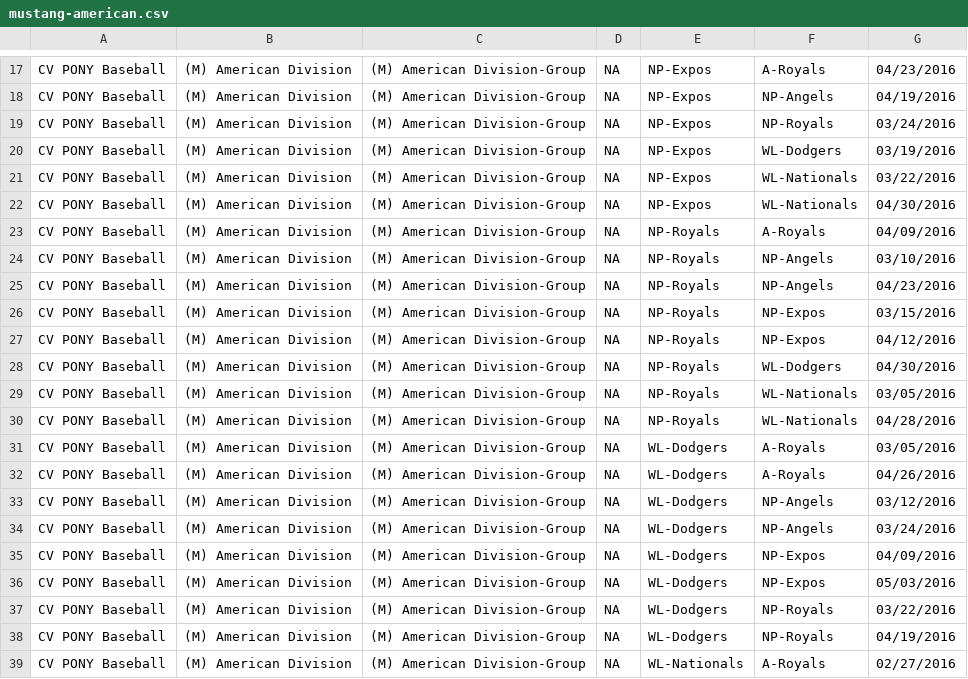
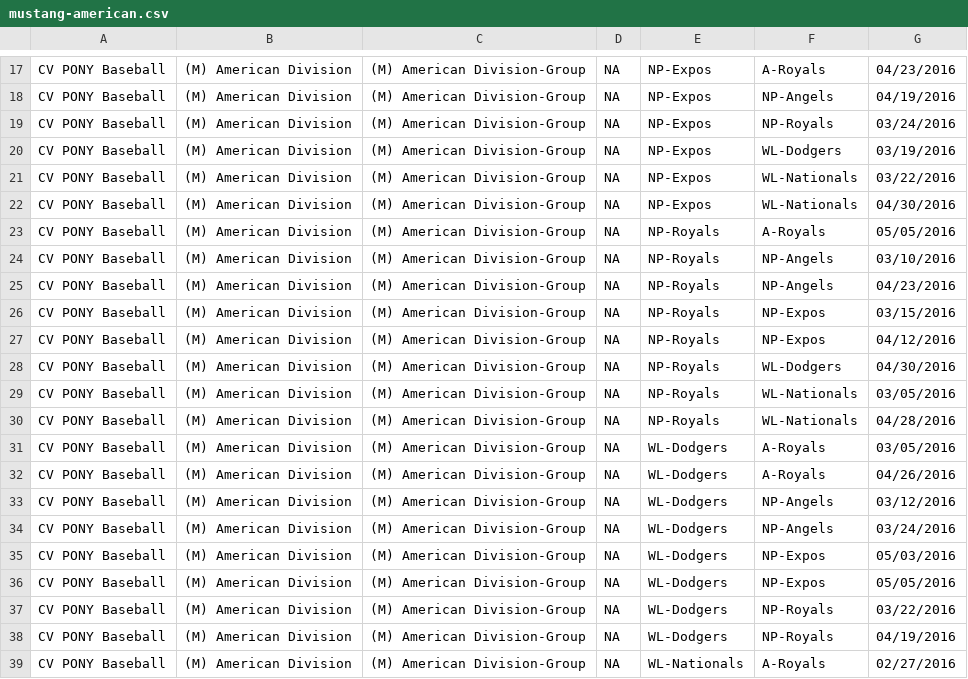
Before and after one commit to erichorne/nppb2016, a CSV file: mustang-american.csv, drawn as a sheet; only a part is shown, gaps mark what is left out.

```diff
--- a/mustang-american.csv
+++ b/mustang-american.csv
@@ -22,3 +22,3 @@ CV PONY Baseball,(M) American Division,(M) American Division-Group,NA,NP-Expos,W
 CV PONY Baseball,(M) American Division,(M) American Division-Group,NA,NP-Expos,WL-Nationals,04/30/2016
-CV PONY Baseball,(M) American Division,(M) American Division-Group,NA,NP-Royals,A-Royals,04/09/2016
+CV PONY Baseball,(M) American Division,(M) American Division-Group,NA,NP-Royals,A-Royals,05/05/2016
 CV PONY Baseball,(M) American Division,(M) American Division-Group,NA,NP-Royals,NP-Angels,03/10/2016
@@ -34,4 +34,4 @@ CV PONY Baseball,(M) American Division,(M) American Division-Group,NA,WL-Dodgers
 CV PONY Baseball,(M) American Division,(M) American Division-Group,NA,WL-Dodgers,NP-Angels,03/24/2016
-CV PONY Baseball,(M) American Division,(M) American Division-Group,NA,WL-Dodgers,NP-Expos,04/09/2016
 CV PONY Baseball,(M) American Division,(M) American Division-Group,NA,WL-Dodgers,NP-Expos,05/03/2016
+CV PONY Baseball,(M) American Division,(M) American Division-Group,NA,WL-Dodgers,NP-Expos,05/05/2016
 CV PONY Baseball,(M) American Division,(M) American Division-Group,NA,WL-Dodgers,NP-Royals,03/22/2016
```
Also changed, not shown: bronco-american.csv.
